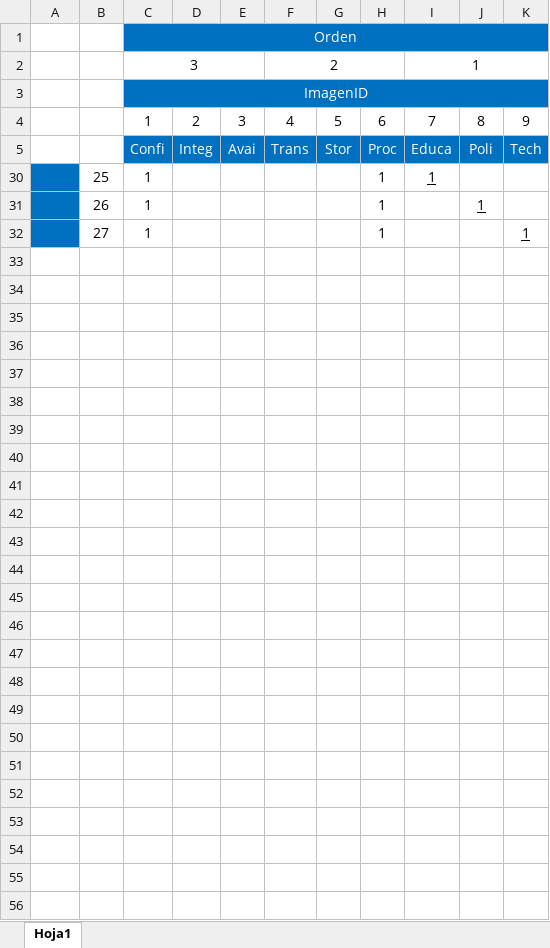
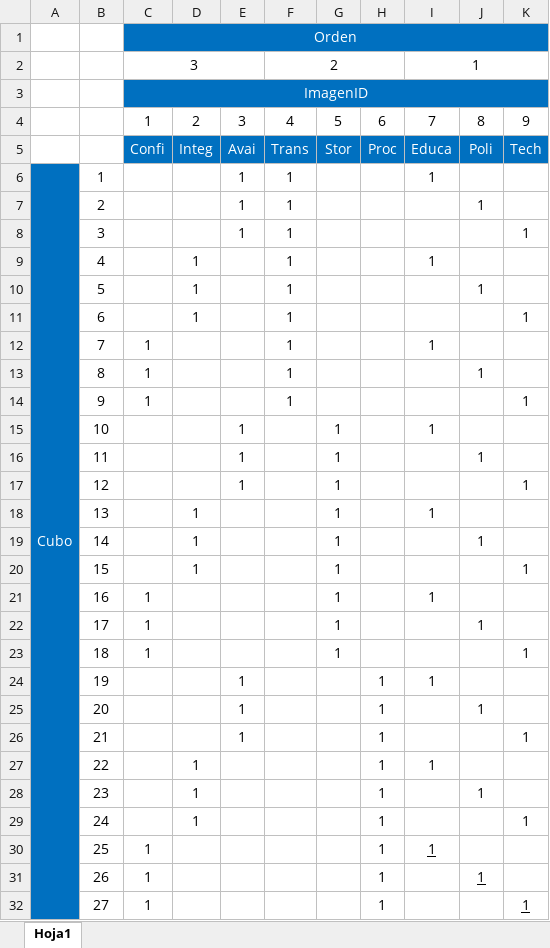
Before and after one commit to NeshMx/redesCube, an Excel workbook: _docs/Patron.xlsx, sheet Hoja1, drawn as a sheet; values as stored, in another font and other column widths than the file's, no borders; the diff names each change by its address in the sheet, - before the commit and + after, or states it on an @@ line.

```diff
--- a/_docs/Patron.xlsx (sheet Hoja1)
+++ b/_docs/Patron.xlsx (sheet Hoja1)
@@ row 6 unhidden: Cubo | 1 |  |  | 1 | 1 |  |  | 1 @@
@@ row 7 unhidden:  | 2 |  |  | 1 | 1 |  |  |  | 1 @@
@@ row 8 unhidden:  | 3 |  |  | 1 | 1 |  |  |  |  | 1 @@
@@ row 9 unhidden:  | 4 |  | 1 |  | 1 |  |  | 1 @@
@@ row 10 unhidden:  | 5 |  | 1 |  | 1 |  |  |  | 1 @@
@@ row 11 unhidden:  | 6 |  | 1 |  | 1 |  |  |  |  | 1 @@
@@ row 12 unhidden:  | 7 | 1 |  |  | 1 |  |  | 1 @@
@@ row 13 unhidden:  | 8 | 1 |  |  | 1 |  |  |  | 1 @@
@@ row 14 unhidden:  | 9 | 1 |  |  | 1 |  |  |  |  | 1 @@
@@ row 15 unhidden:  | 10 |  |  | 1 |  | 1 |  | 1 @@
@@ row 16 unhidden:  | 11 |  |  | 1 |  | 1 |  |  | 1 @@
@@ row 17 unhidden:  | 12 |  |  | 1 |  | 1 |  |  |  | 1 @@
@@ row 18 unhidden:  | 13 |  | 1 |  |  | 1 |  | 1 @@
@@ row 19 unhidden:  | 14 |  | 1 |  |  | 1 |  |  | 1 @@
@@ row 20 unhidden:  | 15 |  | 1 |  |  | 1 |  |  |  | 1 @@
@@ row 21 unhidden:  | 16 | 1 |  |  |  | 1 |  | 1 @@
@@ row 22 unhidden:  | 17 | 1 |  |  |  | 1 |  |  | 1 @@
@@ row 23 unhidden:  | 18 | 1 |  |  |  | 1 |  |  |  | 1 @@
@@ row 24 unhidden:  | 19 |  |  | 1 |  |  | 1 | 1 @@
@@ row 25 unhidden:  | 20 |  |  | 1 |  |  | 1 |  | 1 @@
@@ row 26 unhidden:  | 21 |  |  | 1 |  |  | 1 |  |  | 1 @@
@@ row 27 unhidden:  | 22 |  | 1 |  |  |  | 1 | 1 @@
@@ row 28 unhidden:  | 23 |  | 1 |  |  |  | 1 |  | 1 @@
@@ row 29 unhidden:  | 24 |  | 1 |  |  |  | 1 |  |  | 1 @@
```
Also changed, not shown: 2 other files.
